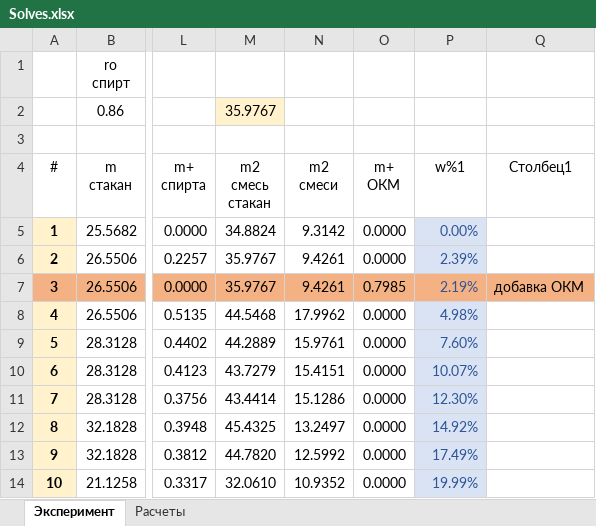
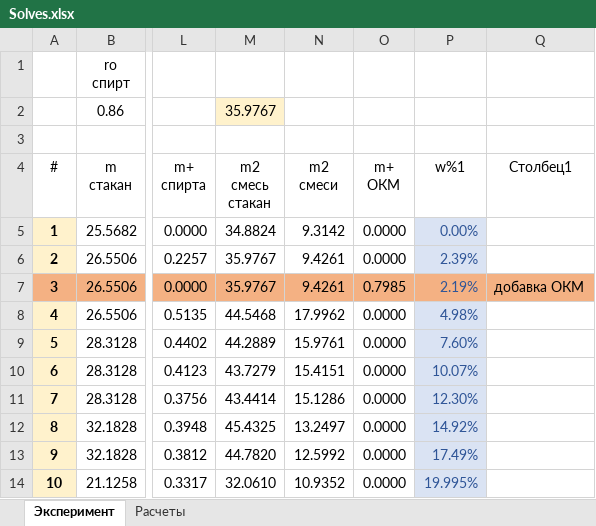
Before and after one commit to EnglishBeach/Diplom-work, an Excel workbook: Experiments/MultiplyTemperature/Solves.xlsx, sheet Эксперимент, drawn as a sheet; only a part is shown, gaps mark what is left out; values as stored, in another font and other column widths than the file's, no borders; table styles not drawn; the diff names each change by its address in the sheet, - before the commit and + after, or states it on an @@ line.

Commit message:
add last data

```diff
--- a/Experiments/MultiplyTemperature/Solves.xlsx (sheet Эксперимент)
+++ b/Experiments/MultiplyTemperature/Solves.xlsx (sheet Эксперимент)
-P14 (w%1): 19.99%
+P14 (w%1): 19.995%
```
